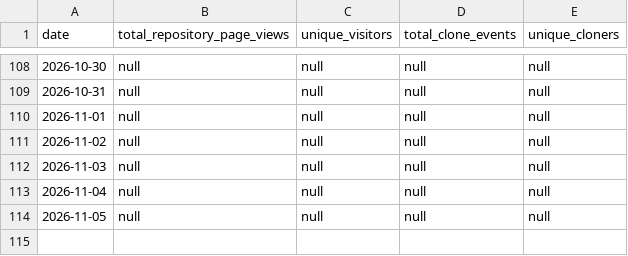
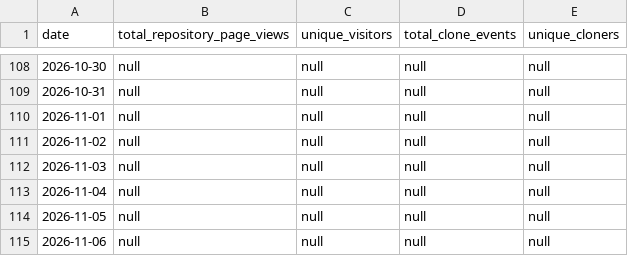
Before and after one commit to stephkillingsworth/CoC_Chapter4, a CSV file: analytics/traffic.csv, drawn as a sheet; only a part is shown, gaps mark what is left out.

```diff
--- a/analytics/traffic.csv
+++ b/analytics/traffic.csv
@@ -114 +114,2 @@ date,total_repository_page_views,unique_visitors,total_clone_events,unique_clone
 2026-11-05,null,null,null,null
+2026-11-06,null,null,null,null
```
